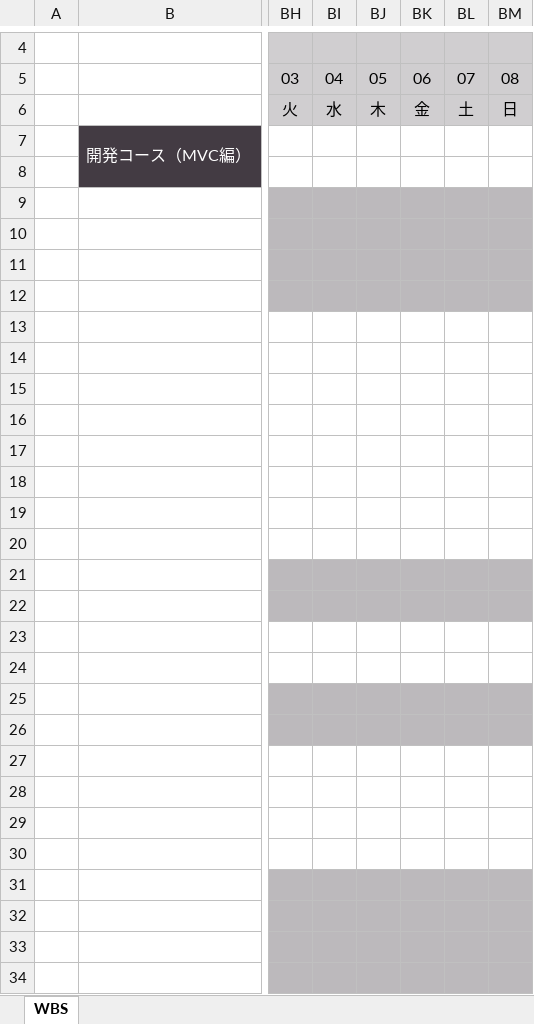
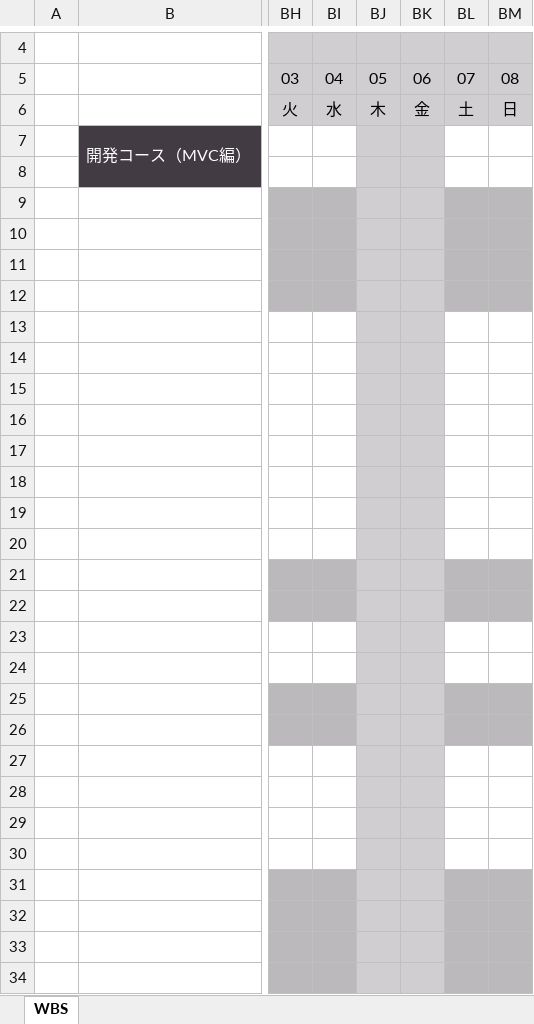
Before and after one commit to HarukaMatano/digital-ojt-development-cause-DroneInventorySystem, an Excel workbook: docs/【DIGITAL OJT】WBS.xlsx, sheet WBS, drawn as a sheet; only a part is shown, gaps mark what is left out; values as stored, in another font and other column widths than the file's, no borders; conditional formats not drawn; the diff covers the shown part only; the diff names each change by its address in the sheet, - before the commit and + after, or states it on an @@ line.

```diff
--- a/docs/【DIGITAL OJT】WBS.xlsx (sheet WBS)
+++ b/docs/【DIGITAL OJT】WBS.xlsx (sheet WBS)
-BJ7:BK8 fill: none
+BJ7:BK8 fill: #D0CED0
-BJ13:BK20 fill: none
+BJ13:BK20 fill: #D0CED0
-BJ23:BK24 fill: none
+BJ23:BK24 fill: #D0CED0
-BJ27:BK30 fill: none
+BJ27:BK30 fill: #D0CED0
```
Also changed, not shown: cell formats elsewhere in this sheet, docs/詳細設計書/●詳細設計書_在庫センター情報画面.xlsx.
